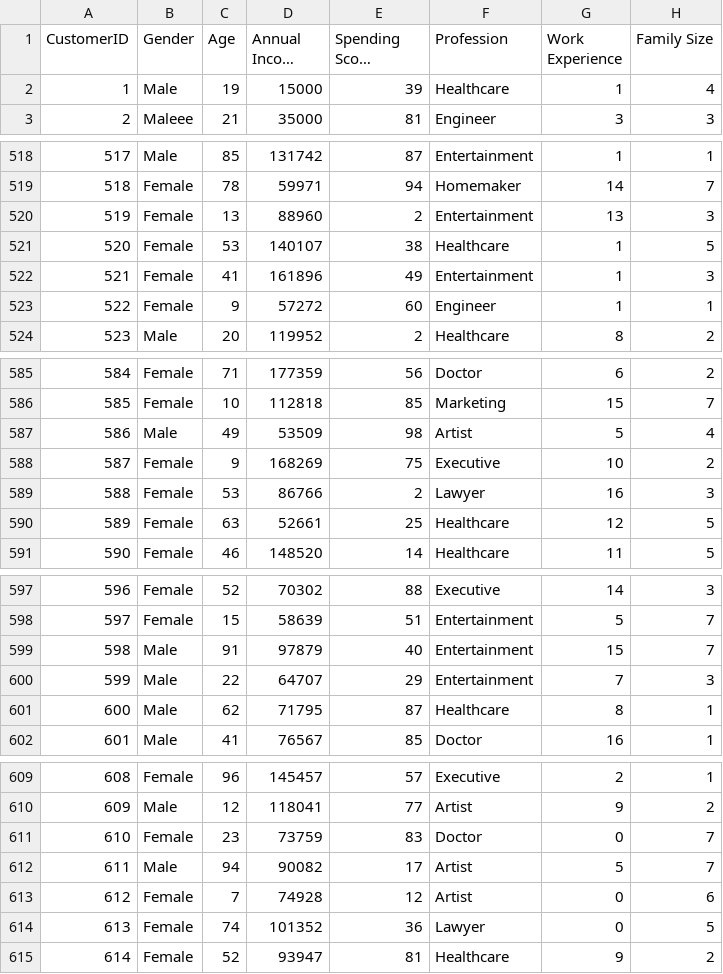
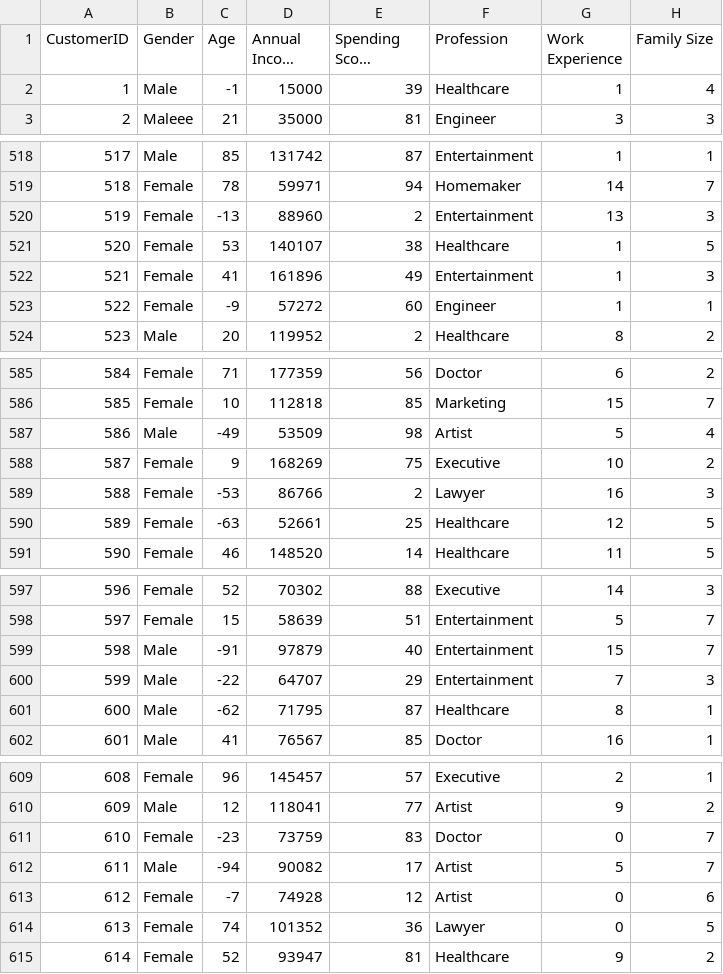
Before and after one commit to NyanBanan/DatasetClean, a CSV file: Customers.csv, drawn as a sheet; only a part is shown, gaps mark what is left out; long unchanged cells end in …; the diff covers the shown part only; the diff names each change by its address in the sheet, - before the commit and + after, or states it on an @@ line.

```diff
--- a/Customers.csv
+++ b/Customers.csv
-C2 (Age): 19
+C2 (Age): -1
-C520 (Age): 13
+C520 (Age): -13
-C523 (Age): 9
+C523 (Age): -9
-C587 (Age): 49
+C587 (Age): -49
-C589 (Age): 53
+C589 (Age): -53
-C590 (Age): 63
+C590 (Age): -63
-C599 (Age): 91
+C599 (Age): -91
-C600 (Age): 22
+C600 (Age): -22
-C601 (Age): 62
+C601 (Age): -62
-C611 (Age): 23
+C611 (Age): -23
-C612 (Age): 94
+C612 (Age): -94
-C613 (Age): 7
+C613 (Age): -7
```
Also changed, not shown: 22 edited cells elsewhere in this file.
